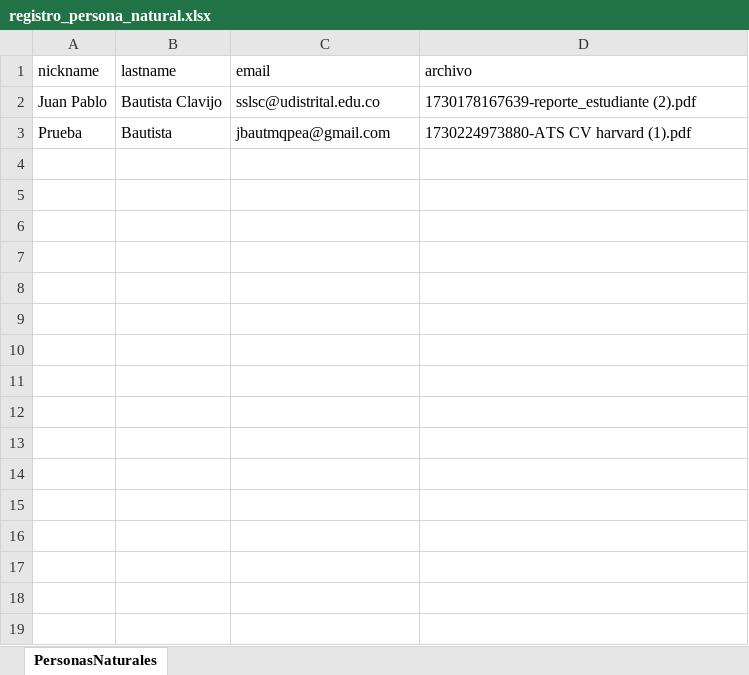
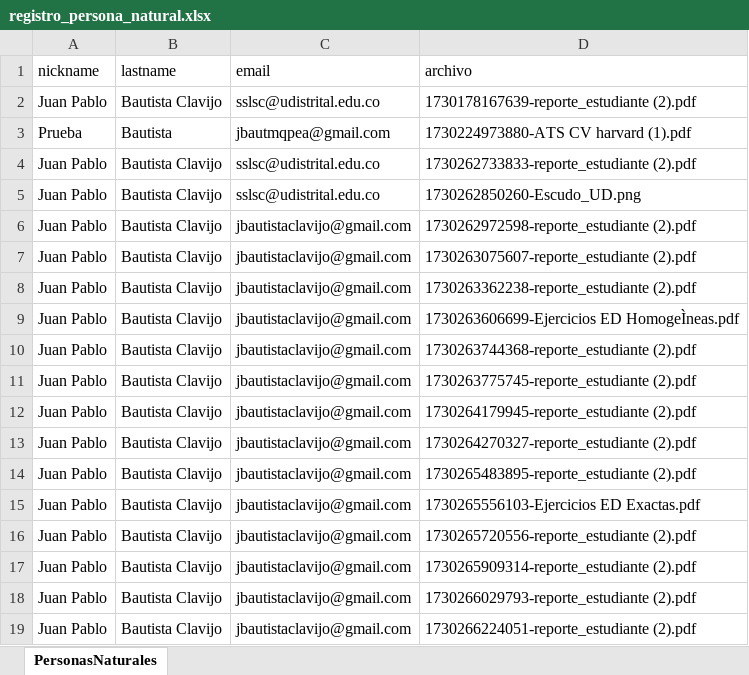
Before and after one commit to JuanBau514/E-commerce-inaldulce, an Excel workbook: registro_persona_natural.xlsx, sheet PersonasNaturales, drawn as a sheet; values as stored, in another font and other column widths than the file's, no borders; the diff names each change by its address in the sheet, - before the commit and + after, or states it on an @@ line.

```diff
--- a/registro_persona_natural.xlsx (sheet PersonasNaturales)
+++ b/registro_persona_natural.xlsx (sheet PersonasNaturales)
+row 4: Juan Pablo | Bautista Clavijo | sslsc@udistrital.edu.co | 1730262733833-reporte_estudiante (2).pdf
+row 5: Juan Pablo | Bautista Clavijo | sslsc@udistrital.edu.co | 1730262850260-Escudo_UD.png
+row 6: Juan Pablo | Bautista Clavijo | jbautistaclavijo@gmail.com | 1730262972598-reporte_estudiante (2).pdf
+row 7: Juan Pablo | Bautista Clavijo | jbautistaclavijo@gmail.com | 1730263075607-reporte_estudiante (2).pdf
+row 8: Juan Pablo | Bautista Clavijo | jbautistaclavijo@gmail.com | 1730263362238-reporte_estudiante (2).pdf
+row 9: Juan Pablo | Bautista Clavijo | jbautistaclavijo@gmail.com | 1730263606699-Ejercicios ED HomogeÌneas.pdf
+row 10: Juan Pablo | Bautista Clavijo | jbautistaclavijo@gmail.com | 1730263744368-reporte_estudiante (2).pdf
+row 11: Juan Pablo | Bautista Clavijo | jbautistaclavijo@gmail.com | 1730263775745-reporte_estudiante (2).pdf
+row 12: Juan Pablo | Bautista Clavijo | jbautistaclavijo@gmail.com | 1730264179945-reporte_estudiante (2).pdf
+row 13: Juan Pablo | Bautista Clavijo | jbautistaclavijo@gmail.com | 1730264270327-reporte_estudiante (2).pdf
+row 14: Juan Pablo | Bautista Clavijo | jbautistaclavijo@gmail.com | 1730265483895-reporte_estudiante (2).pdf
+row 15: Juan Pablo | Bautista Clavijo | jbautistaclavijo@gmail.com | 1730265556103-Ejercicios ED Exactas.pdf
+row 16: Juan Pablo | Bautista Clavijo | jbautistaclavijo@gmail.com | 1730265720556-reporte_estudiante (2).pdf
+row 17: Juan Pablo | Bautista Clavijo | jbautistaclavijo@gmail.com | 1730265909314-reporte_estudiante (2).pdf
+row 18: Juan Pablo | Bautista Clavijo | jbautistaclavijo@gmail.com | 1730266029793-reporte_estudiante (2).pdf
+row 19: Juan Pablo | Bautista Clavijo | jbautistaclavijo@gmail.com | 1730266224051-reporte_estudiante (2).pdf
```
Also changed, not shown: 15 other files.
